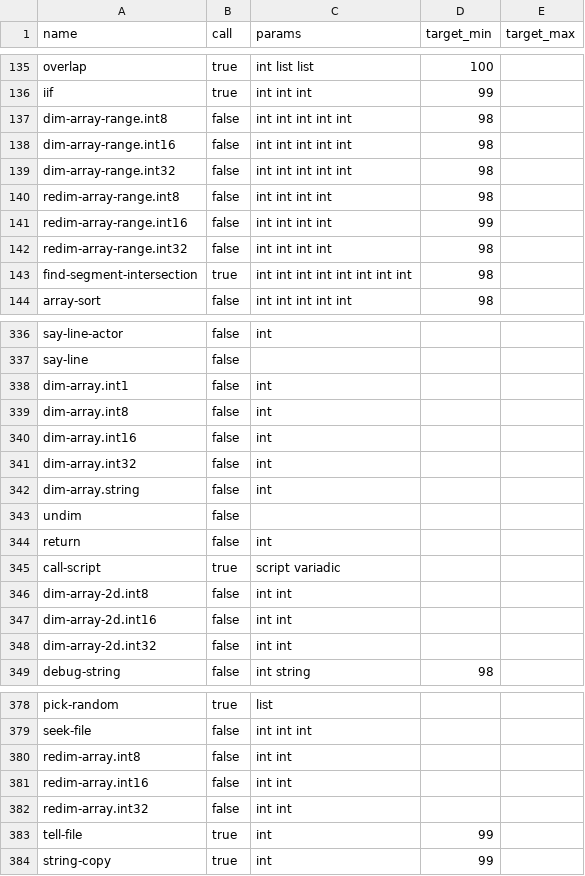
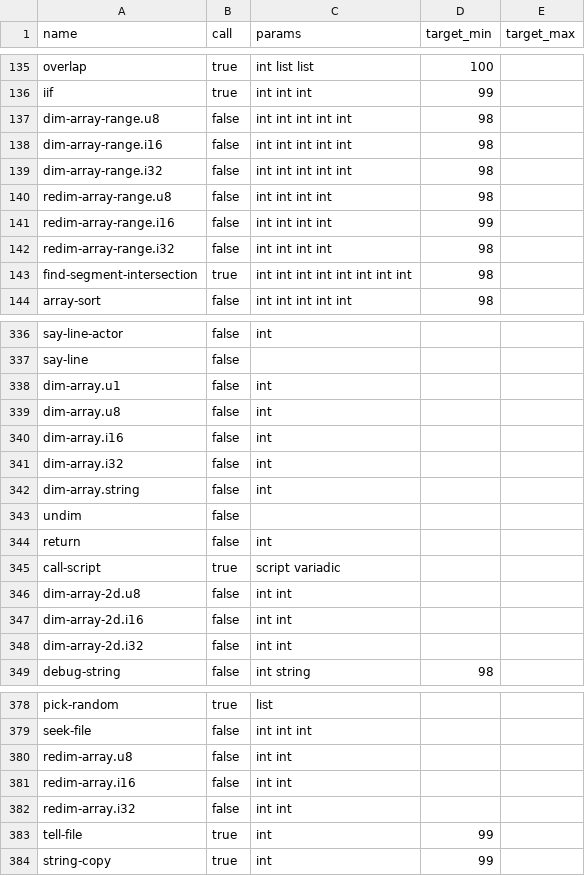
Before and after one commit to whatisaphone/baller, a CSV file: langdef/script.csv, drawn as a sheet; only a part is shown, gaps mark what is left out; the diff covers the shown part only.

```diff
--- a/langdef/script.csv
+++ b/langdef/script.csv
@@ -136,8 +136,8 @@ overlap,true,int list list,100,
 iif,true,int int int,99,
-dim-array-range.int8,false,int int int int int,98,
-dim-array-range.int16,false,int int int int int,98,
-dim-array-range.int32,false,int int int int int,98,
-redim-array-range.int8,false,int int int int,98,
-redim-array-range.int16,false,int int int int,99,
-redim-array-range.int32,false,int int int int,98,
+dim-array-range.u8,false,int int int int int,98,
+dim-array-range.i16,false,int int int int int,98,
+dim-array-range.i32,false,int int int int int,98,
+redim-array-range.u8,false,int int int int,98,
+redim-array-range.i16,false,int int int int,99,
+redim-array-range.i32,false,int int int int,98,
 find-segment-intersection,true,int int int int int int int int,98,
@@ -337,6 +337,6 @@ say-line-actor,false,int,,
 say-line,false,,,
-dim-array.int1,false,int,,
-dim-array.int8,false,int,,
-dim-array.int16,false,int,,
-dim-array.int32,false,int,,
+dim-array.u1,false,int,,
+dim-array.u8,false,int,,
+dim-array.i16,false,int,,
+dim-array.i32,false,int,,
 dim-array.string,false,int,,
@@ -345,5 +345,5 @@ return,false,int,,
 call-script,true,script variadic,,
-dim-array-2d.int8,false,int int,,
-dim-array-2d.int16,false,int int,,
-dim-array-2d.int32,false,int int,,
+dim-array-2d.u8,false,int int,,
+dim-array-2d.i16,false,int int,,
+dim-array-2d.i32,false,int int,,
 debug-string,false,int string,98,
@@ -379,5 +379,5 @@ pick-random,true,list,,
 seek-file,false,int int int,,
-redim-array.int8,false,int int,,
-redim-array.int16,false,int int,,
-redim-array.int32,false,int int,,
+redim-array.u8,false,int int,,
+redim-array.i16,false,int int,,
+redim-array.i32,false,int int,,
 tell-file,true,int,99,
```
Also changed, not shown: 10 edited cells elsewhere in this file, langdef/vm.csv, 1 other file.
